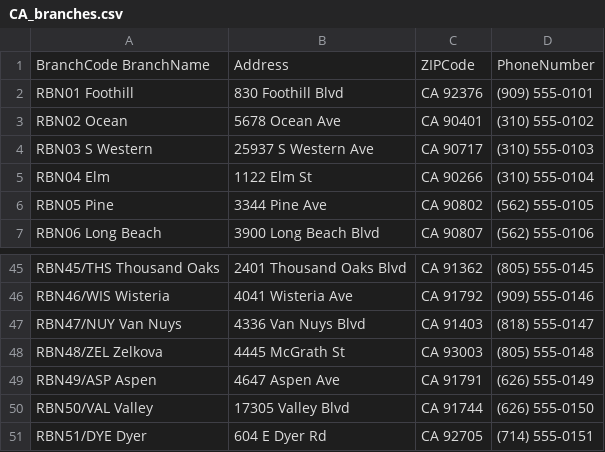
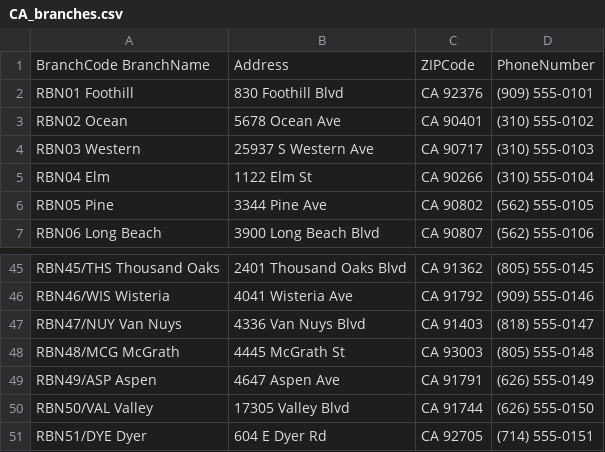
Before and after one commit to jmashuque/branch-directory-map, a CSV file: app/src/main/assets/CA_branches.csv, drawn as a sheet; only a part is shown, gaps mark what is left out.

```diff
--- a/app/src/main/assets/CA_branches.csv
+++ b/app/src/main/assets/CA_branches.csv
@@ -3,3 +3,3 @@ RBN01 Foothill,830 Foothill Blvd,CA 92376,(909) 555-0101
 RBN02 Ocean,5678 Ocean Ave,CA 90401,(310) 555-0102
-RBN03 S Western,25937 S Western Ave,CA 90717,(310) 555-0103
+RBN03 Western,25937 S Western Ave,CA 90717,(310) 555-0103
 RBN04 Elm,1122 Elm St,CA 90266,(310) 555-0104
@@ -47,3 +47,3 @@ RBN46/WIS Wisteria,4041 Wisteria Ave,CA 91792,(909) 555-0146
 RBN47/NUY Van Nuys,4336 Van Nuys Blvd,CA 91403,(818) 555-0147
-RBN48/ZEL Zelkova,4445 McGrath St,CA 93003,(805) 555-0148
+RBN48/MCG McGrath,4445 McGrath St,CA 93003,(805) 555-0148
 RBN49/ASP Aspen,4647 Aspen Ave,CA 91791,(626) 555-0149
```
Also changed, not shown: app/src/main/assets/LA_branches.csv, 30 other files.
